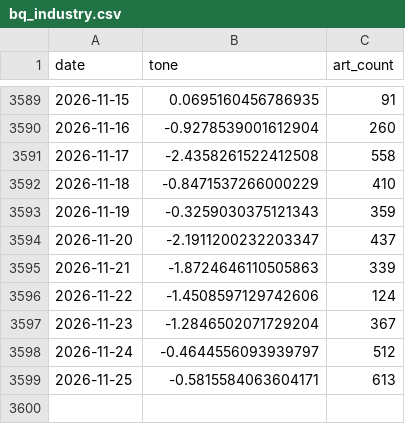
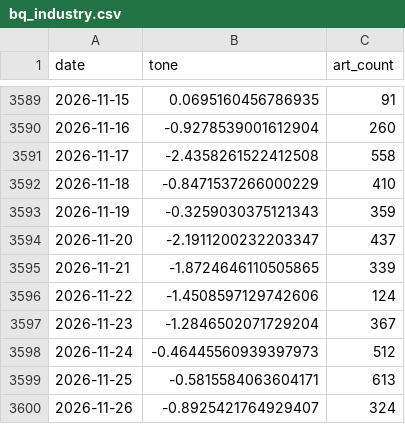
Before and after one commit to kevinrambhia11/nvda-news-quant, a CSV file: artifacts/cache/bq_industry.csv, drawn as a sheet; only a part is shown, gaps mark what is left out.

```diff
--- a/artifacts/cache/bq_industry.csv
+++ b/artifacts/cache/bq_industry.csv
@@ -3594,6 +3594,7 @@ date,tone,art_count
 2026-11-20,-2.1911200232203347,437
-2026-11-21,-1.8724646110505863,339
+2026-11-21,-1.8724646110505865,339
 2026-11-22,-1.4508597129742606,124
 2026-11-23,-1.2846502071729204,367
-2026-11-24,-0.4644556093939797,512
+2026-11-24,-0.46445560939397973,512
 2026-11-25,-0.5815584063604171,613
+2026-11-26,-0.8925421764929407,324
```
Also changed, not shown: artifacts/cache/bq_nvda_tone.csv, artifacts/cache/prices_NVDA.csv, 20 other files.
